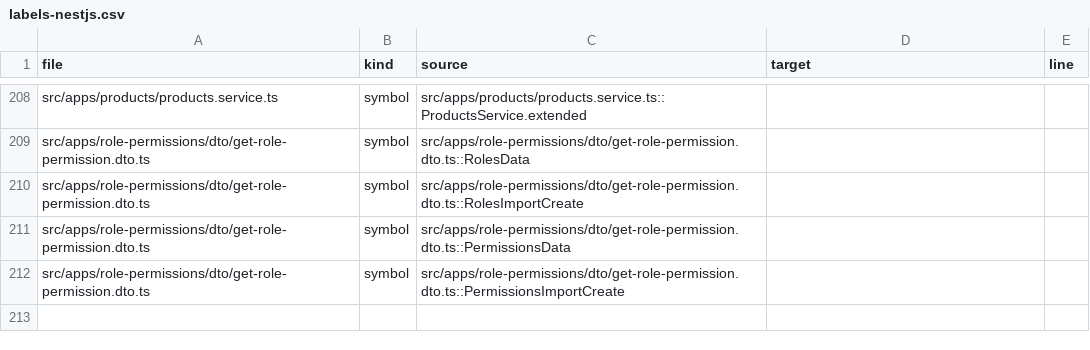
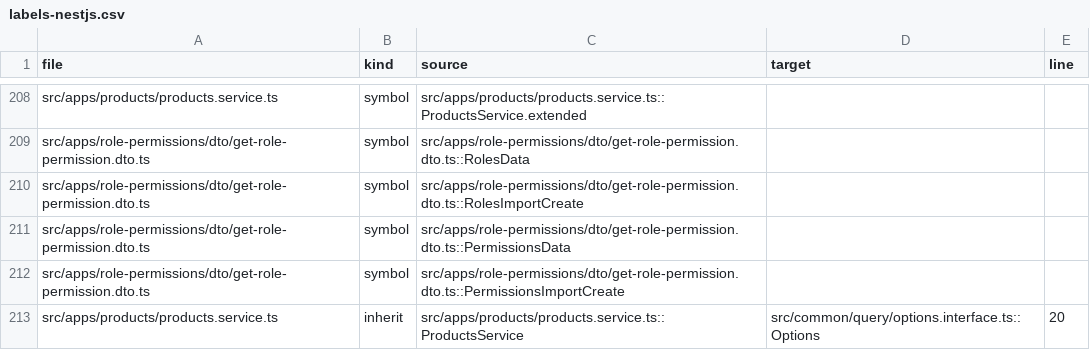
Before and after one commit to twotnguyen/nexgraph, a CSV file: docs/benchmarks/data/labels-nestjs.csv, drawn as a sheet; only a part is shown, gaps mark what is left out.

Commit message:
fix(engine): link TypeScript extends/implements across files; accuracy evaluation data

```diff
--- a/docs/benchmarks/data/labels-nestjs.csv
+++ b/docs/benchmarks/data/labels-nestjs.csv
@@ -212 +212,2 @@ src/apps/role-permissions/dto/get-role-permission.dto.ts,symbol,src/apps/role-pe
 src/apps/role-permissions/dto/get-role-permission.dto.ts,symbol,src/apps/role-permissions/dto/get-role-permission.dto.ts::PermissionsImportCreate,,
+src/apps/products/products.service.ts,inherit,src/apps/products/products.service.ts::ProductsService,src/common/query/options.interface.ts::Options,20
```
Also changed, not shown: docs/benchmarks/data/labels-albion.csv, 17 other files.
